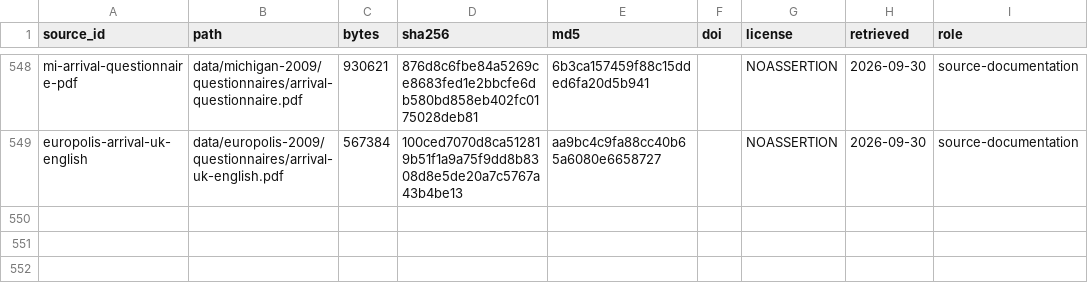
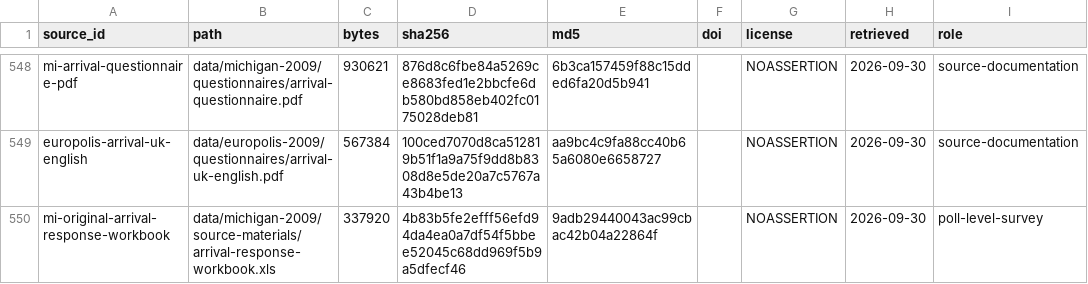
Before and after one commit to soodoku/dp-data, a CSV file: metadata/source_files.csv, drawn as a sheet; only a part is shown, gaps mark what is left out; the diff names each change by its address in the sheet, - before the commit and + after, or states it on an @@ line.

```diff
--- a/metadata/source_files.csv
+++ b/metadata/source_files.csv
+row 550: mi-original-arrival-response-workbook | data/michigan-2009/source-materials/arrival-response-workbook.xls | 337920 | 4b83b5fe2efff56efd94da4ea0a7df54f5bbee52045c68dd969f5b9a5dfecf46 | 9adb29440043ac99cbac42b04a22864f |  | NOASSERTION | 2026-09-30 | poll-level-survey
```
Also changed, not shown: data/michigan-2009/manifest.csv, metadata/artifacts.csv, 4 other files.
